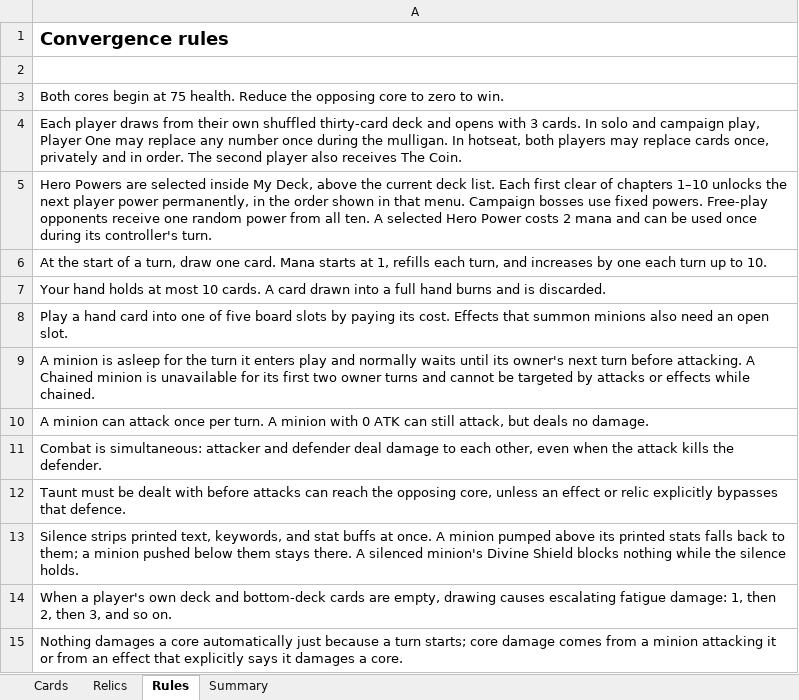
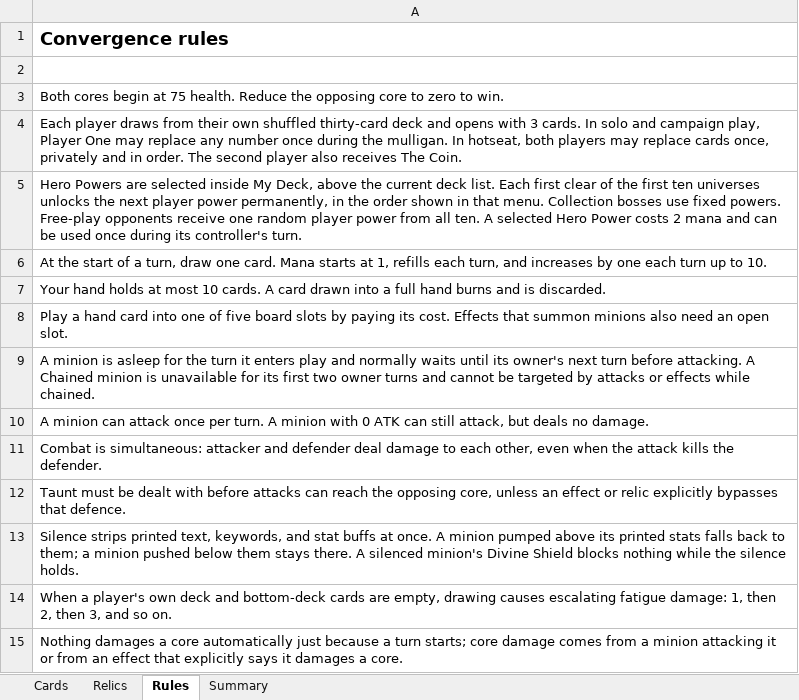
Before and after one commit to Ross-ai-lab/convergence-card-game, an Excel workbook: materials/Convergence card stat excel sheet.xlsx, sheet Rules, drawn as a sheet; values as stored, in another font and other column widths than the file's, no borders; the diff names each change by its address in the sheet, - before the commit and + after, or states it on an @@ line.

Commit message:
Refresh card workbook snapshot

```diff
--- a/materials/Convergence card stat excel sheet.xlsx (sheet Rules)
+++ b/materials/Convergence card stat excel sheet.xlsx (sheet Rules)
-A5: …clear of chapters 1–10 unlocks the next player power permanently, in the order shown in that menu. Campaign bosses use fixed powers. Free-play opponents receive one random power from…
+A5: …clear of the first ten universes unlocks the next player power permanently, in the order shown in that menu. Collection bosses use fixed powers. Free-play opponents receive one random player power from…
```
Also changed, not shown: 1 other file.
